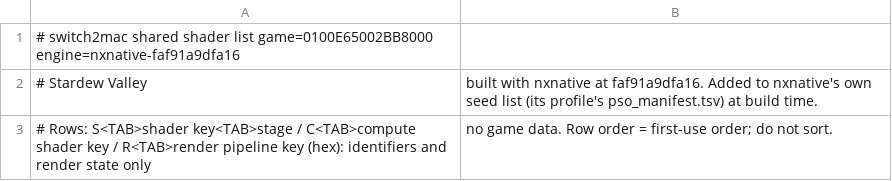
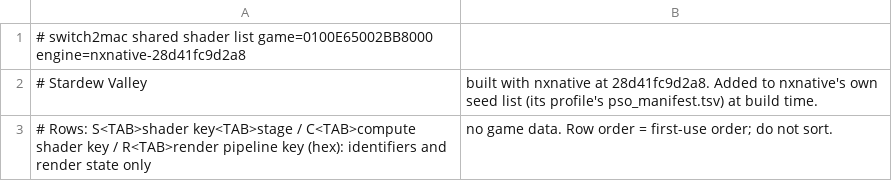
Before and after one commit to IT-Kwj/hermit, a TSV file: games/stardew-valley/shader_list.tsv, drawn as a sheet.

```diff
--- a/games/stardew-valley/shader_list.tsv
+++ b/games/stardew-valley/shader_list.tsv
@@ -1,3 +1,3 @@
-# switch2mac shared shader list	game=0100E65002BB8000	engine=nxnative-faf91a9dfa16
-# Stardew Valley, built with nxnative at faf91a9dfa16. Added to nxnative's own seed list (its profile's pso_manifest.tsv) at build time.
+# switch2mac shared shader list	game=0100E65002BB8000	engine=nxnative-28d41fc9d2a8
+# Stardew Valley, built with nxnative at 28d41fc9d2a8. Added to nxnative's own seed list (its profile's pso_manifest.tsv) at build time.
 # Rows: S<TAB>shader key<TAB>stage / C<TAB>compute shader key / R<TAB>render pipeline key (hex): identifiers and render state only, no game data. Row order = first-use order; do not sort.
```
Also changed, not shown: 2 other files.
